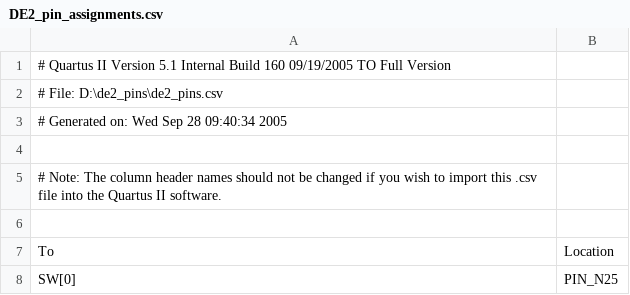
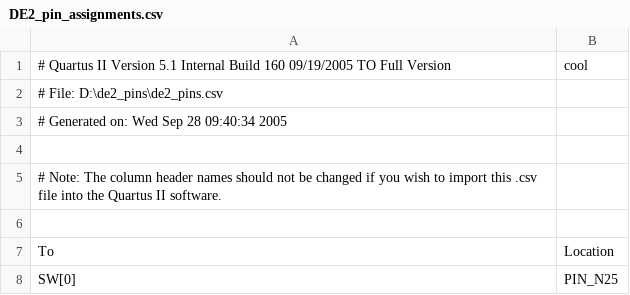
Before and after one commit to ta1hia/ece342, a CSV file: DE2_pin_assignments.csv, drawn as a sheet; only a part is shown.

Commit message:
Update DE2_pin_assignments.csv

```diff
--- a/DE2_pin_assignments.csv
+++ b/DE2_pin_assignments.csv
@@ -1,2 +1,2 @@
-# Quartus II Version 5.1 Internal Build 160 09/19/2005 TO Full Version,
+# Quartus II Version 5.1 Internal Build 160 09/19/2005 TO Full Version, cool
 # File: D:\de2_pins\de2_pins.csv,
```
